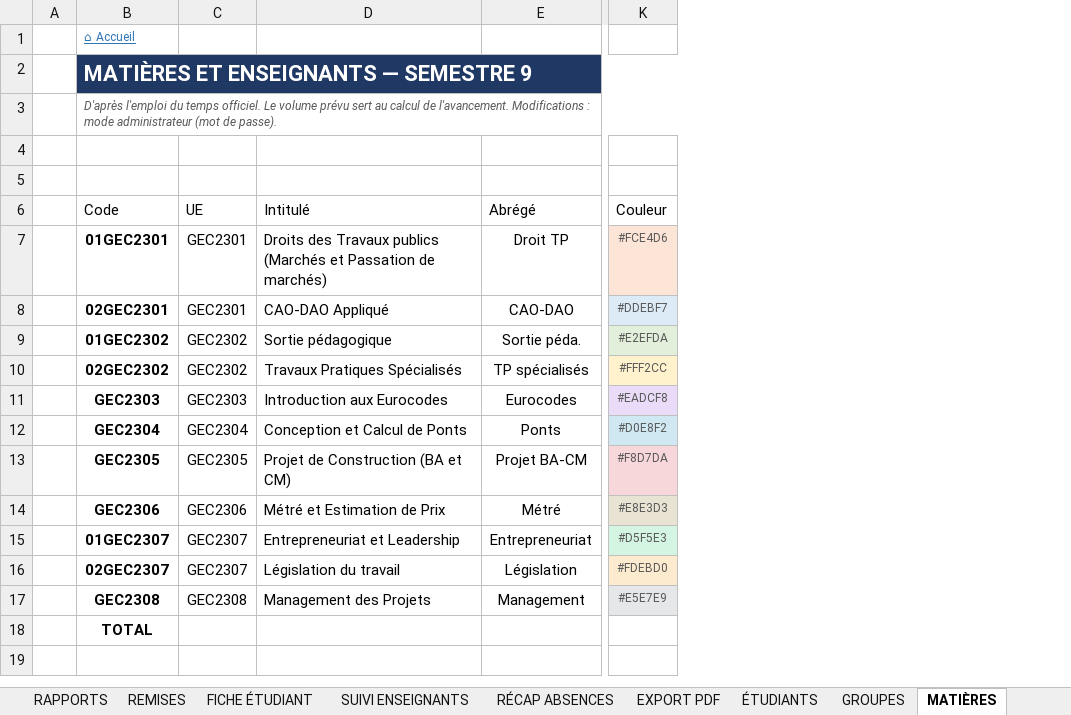
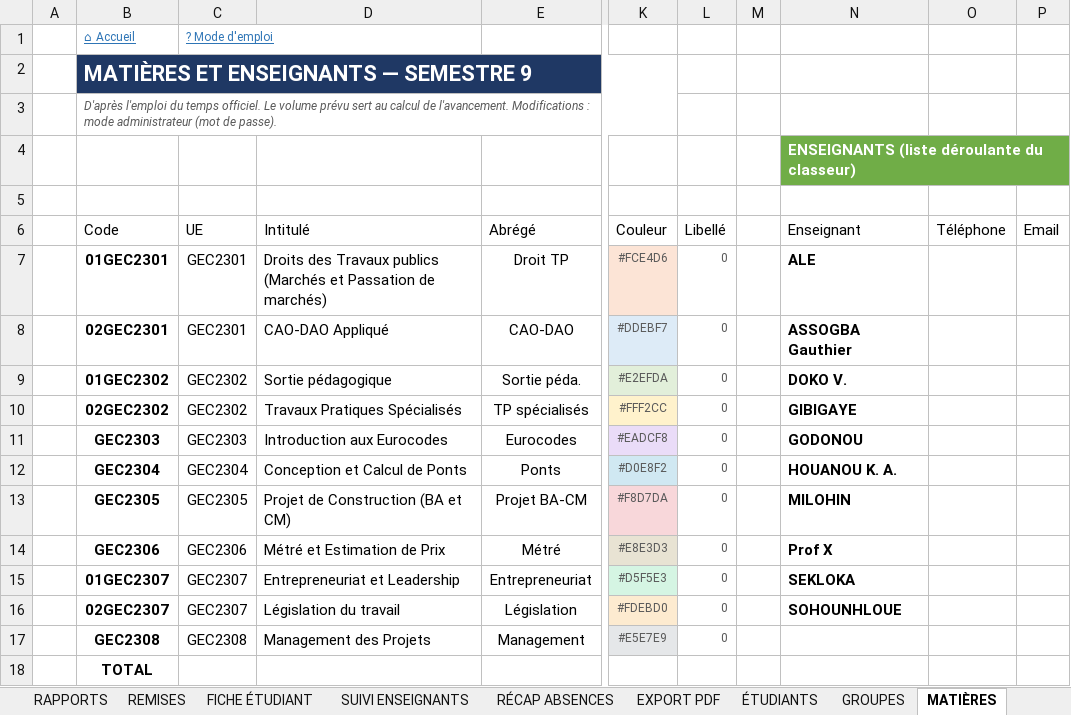
Before and after one commit to Chickpoenou/projet2, an Excel workbook: SUIVI_GC5_2026-2027.xlsm, sheet MATIÈRES, drawn as a sheet; only a part is shown, gaps mark what is left out; values as stored, in another font and other column widths than the file's, no borders; charts and pictures and table styles not drawn; the diff names each change by its address in the sheet, - before the commit and + after, or states it on an @@ line.

```diff
--- a/SUIVI_GC5_2026-2027.xlsm (sheet MATIÈRES)
+++ b/SUIVI_GC5_2026-2027.xlsm (sheet MATIÈRES)
+column L (Libellé), rows 7-17: all 0
+column M, empty
+column N (Enseignant), row 4: ENSEIGNANTS (liste déroulante du classeur); rows 7-16: ALE | ASSOGBA Gauthier | DOKO V. | GIBIGAYE | GODONOU | HOUANOU K. A. | MILOHIN | Prof X | SEKLOKA | SOHOUNHLOUE
+column O (Téléphone), empty
+column P (Email), empty
-C1 (UE): (empty)
+C1 (UE): ? Mode d'emploi
```
Also changed, not shown: sheet SUIVI ENSEIGNANTS, sheet PRÉSENCES, sheet EXPORT PDF, sheet REMISES, sheet ÉTUDIANTS, sheet RAPPORTS, 9 more sheets, other sheet tabs, charts or pictures, 12 other files.
